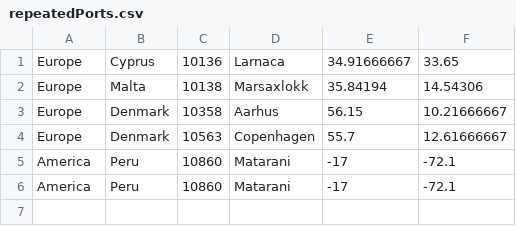
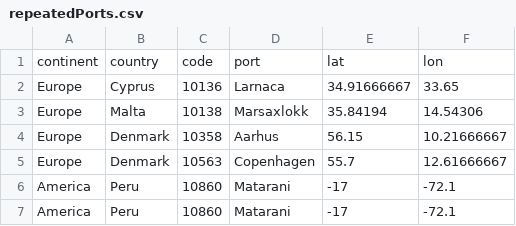
Before and after one commit to 0franciscor/lapr3-2021-g042, a CSV file: repeatedPorts.csv, drawn as a sheet.

```diff
--- a/repeatedPorts.csv
+++ b/repeatedPorts.csv
@@ -1 +1,2 @@
+continent,country,code,port,lat,lon
 Europe,Cyprus,10136,Larnaca,34.91666667,33.65
```
Also changed, not shown: portsTest.csv, 7 other files.
